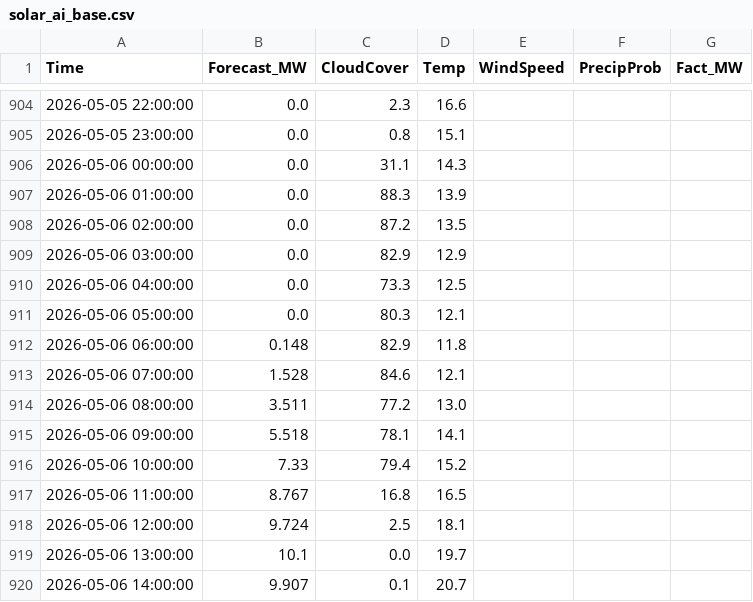
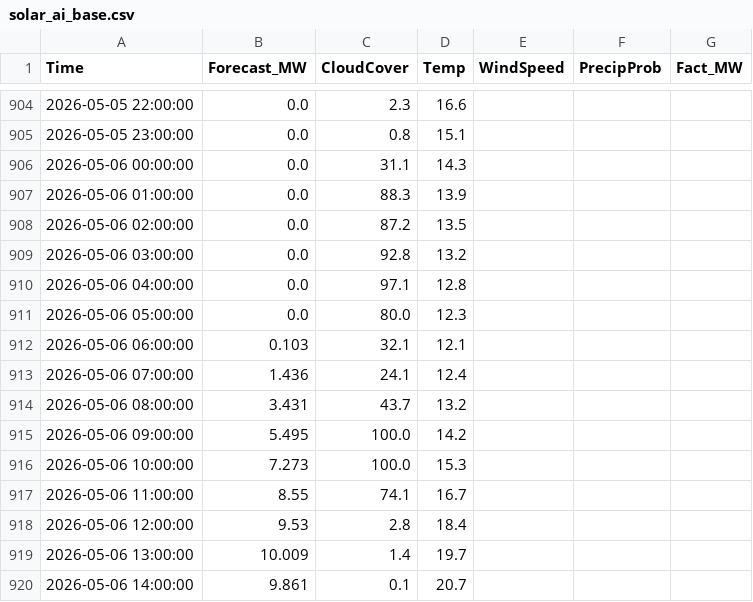
Before and after one commit to SergejKolesnik/Solar-Monitoring-System, a CSV file: solar_ai_base.csv, drawn as a sheet; only a part is shown, gaps mark what is left out; the diff covers the shown part only.

Commit message:
Fix: back to basics

```diff
--- a/solar_ai_base.csv
+++ b/solar_ai_base.csv
@@ -908,13 +908,13 @@ Time,Forecast_MW,CloudCover,Temp,WindSpeed,PrecipProb,Fact_MW
 2026-05-06 02:00:00,0.0,87.2,13.5,,,
-2026-05-06 03:00:00,0.0,82.9,12.9,,,
-2026-05-06 04:00:00,0.0,73.3,12.5,,,
-2026-05-06 05:00:00,0.0,80.3,12.1,,,
-2026-05-06 06:00:00,0.148,82.9,11.8,,,
-2026-05-06 07:00:00,1.528,84.6,12.1,,,
-2026-05-06 08:00:00,3.511,77.2,13.0,,,
-2026-05-06 09:00:00,5.518,78.1,14.1,,,
-2026-05-06 10:00:00,7.33,79.4,15.2,,,
-2026-05-06 11:00:00,8.767,16.8,16.5,,,
-2026-05-06 12:00:00,9.724,2.5,18.1,,,
-2026-05-06 13:00:00,10.1,0.0,19.7,,,
-2026-05-06 14:00:00,9.907,0.1,20.7,,,
+2026-05-06 03:00:00,0.0,92.8,13.2,,,
+2026-05-06 04:00:00,0.0,97.1,12.8,,,
+2026-05-06 05:00:00,0.0,80.0,12.3,,,
+2026-05-06 06:00:00,0.103,32.1,12.1,,,
+2026-05-06 07:00:00,1.436,24.1,12.4,,,
+2026-05-06 08:00:00,3.431,43.7,13.2,,,
+2026-05-06 09:00:00,5.495,100.0,14.2,,,
+2026-05-06 10:00:00,7.273,100.0,15.3,,,
+2026-05-06 11:00:00,8.55,74.1,16.7,,,
+2026-05-06 12:00:00,9.53,2.8,18.4,,,
+2026-05-06 13:00:00,10.009,1.4,19.7,,,
+2026-05-06 14:00:00,9.861,0.1,20.7,,,
```
Also changed, not shown: 155 edited cells elsewhere in this file.
